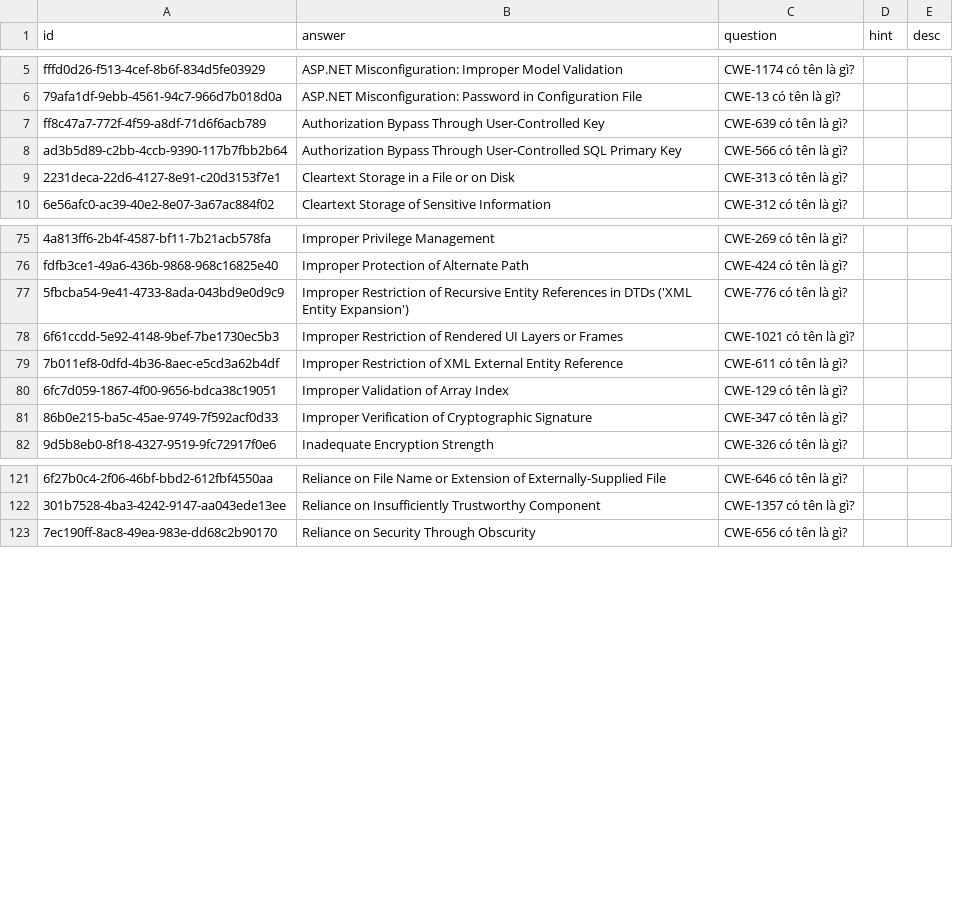
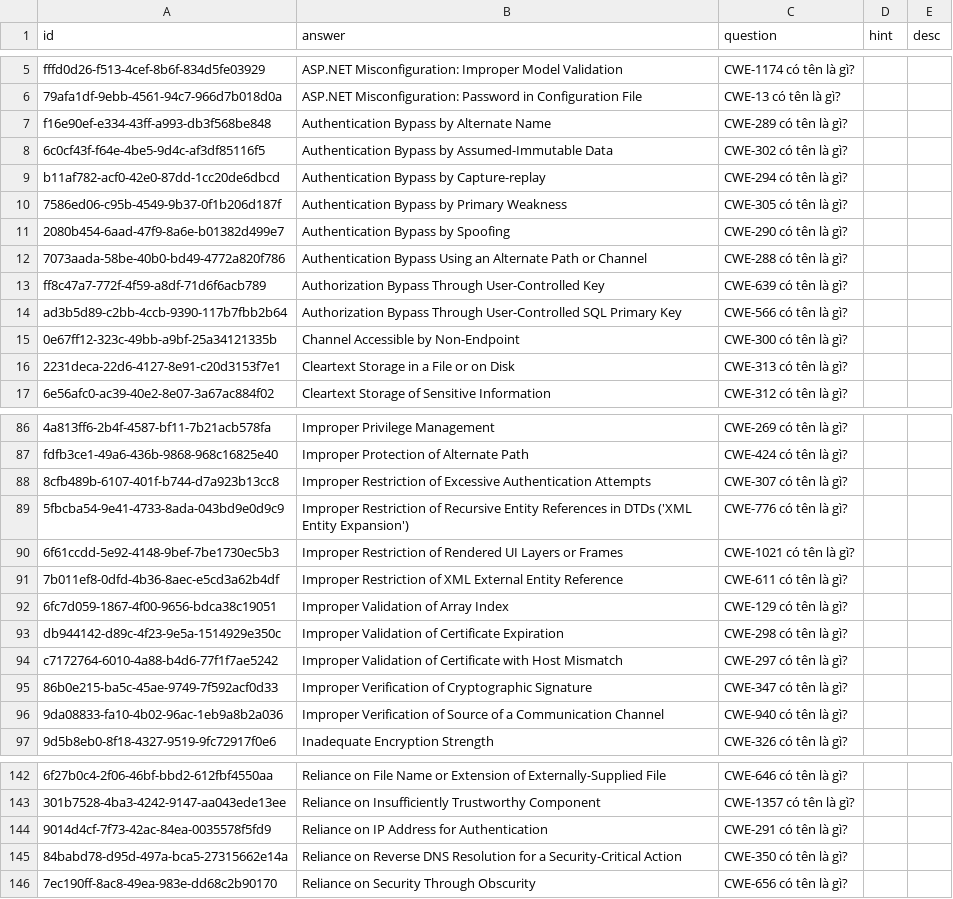
Before and after one commit to a7612/flashcard-resN, a CSV file: data/questions/vi - mitre - cwe - naming.csv, drawn as a sheet; only a part is shown, gaps mark what is left out; the diff covers the shown part only; the diff names each change by its address in the sheet, - before the commit and + after, or states it on an @@ line.

```diff
--- a/data/questions/vi - mitre - cwe - naming.csv
+++ b/data/questions/vi - mitre - cwe - naming.csv
+row 7: f16e90ef-e334-43ff-a993-db3f568be848 | Authentication Bypass by Alternate Name | CWE-289 có tên là gì?
+row 8: 6c0cf43f-f64e-4be5-9d4c-af3df85116f5 | Authentication Bypass by Assumed-Immutable Data | CWE-302 có tên là gì?
+row 9: b11af782-acf0-42e0-87dd-1cc20de6dbcd | Authentication Bypass by Capture-replay | CWE-294 có tên là gì?
+row 10: 7586ed06-c95b-4549-9b37-0f1b206d187f | Authentication Bypass by Primary Weakness | CWE-305 có tên là gì?
+row 11: 2080b454-6aad-47f9-8a6e-b01382d499e7 | Authentication Bypass by Spoofing | CWE-290 có tên là gì?
+row 12: 7073aada-58be-40b0-bd49-4772a820f786 | Authentication Bypass Using an Alternate Path or Channel | CWE-288 có tên là gì?
+row 15: 0e67ff12-323c-49bb-a9bf-25a34121335b | Channel Accessible by Non-Endpoint | CWE-300 có tên là gì?
+row 88: 8cfb489b-6107-401f-b744-d7a923b13cc8 | Improper Restriction of Excessive Authentication Attempts | CWE-307 có tên là gì?
+row 93: db944142-d89c-4f23-9e5a-1514929e350c | Improper Validation of Certificate Expiration | CWE-298 có tên là gì?
+row 94: c7172764-6010-4a88-b4d6-77f1f7ae5242 | Improper Validation of Certificate with Host Mismatch | CWE-297 có tên là gì?
+row 96: 9da08833-fa10-4b02-96ac-1eb9a8b2a036 | Improper Verification of Source of a Communication Channel | CWE-940 có tên là gì?
+row 144: 9014d4cf-7f73-42ac-84ea-0035578f5fd9 | Reliance on IP Address for Authentication | CWE-291 có tên là gì?
+row 145: 84babd78-d95d-497a-bca5-27315662e14a | Reliance on Reverse DNS Resolution for a Security-Critical Action | CWE-350 có tên là gì?
```
Also changed, not shown: 23 added rows elsewhere in this file, 7 other files.
